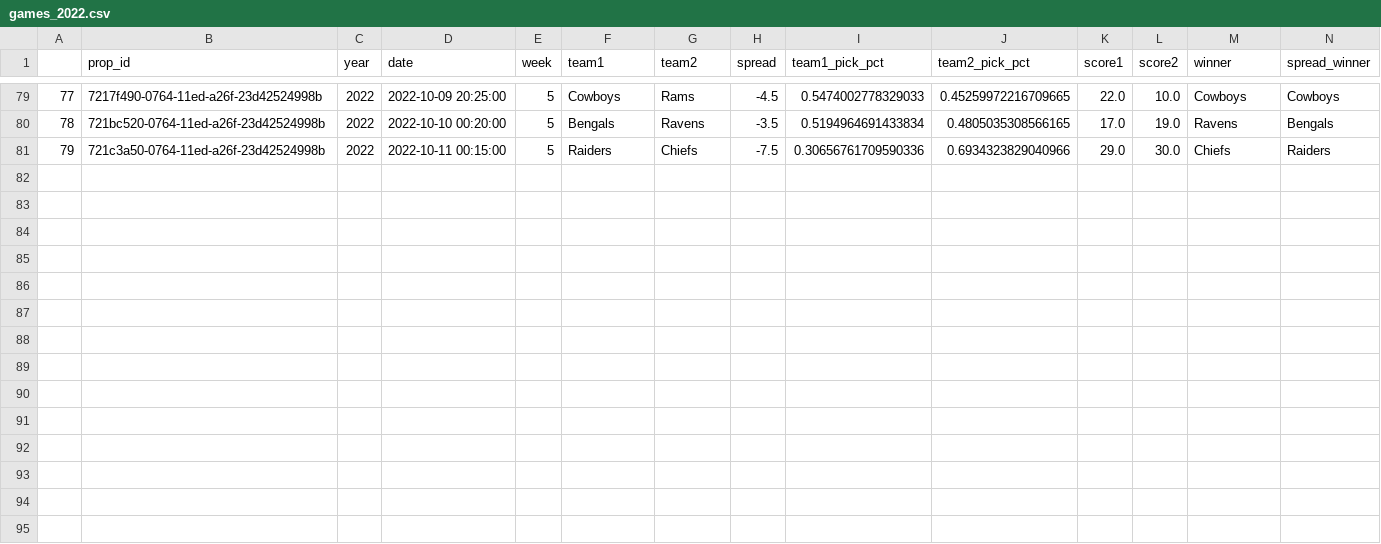
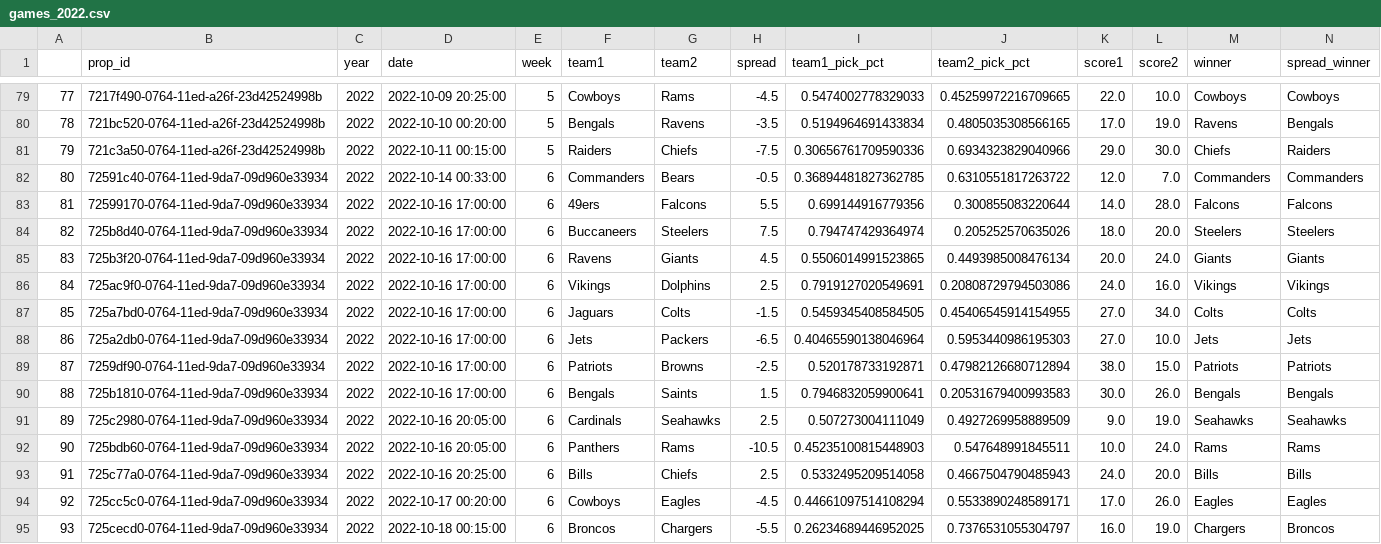
Before and after one commit to rmoerer/np-pick-em, a CSV file: data/games_2022.csv, drawn as a sheet; only a part is shown, gaps mark what is left out.

```diff
--- a/data/games_2022.csv
+++ b/data/games_2022.csv
@@ -81 +81,15 @@
 79,721c3a50-0764-11ed-a26f-23d42524998b,2022,2022-10-11 00:15:00,5,Raiders,Chiefs,-7.5,0.30656761709590336,0.6934323829040966,29.0,30.0,Chiefs,Raiders
+80,72591c40-0764-11ed-9da7-09d960e33934,2022,2022-10-14 00:33:00,6,Commanders,Bears,-0.5,0.36894481827362785,0.6310551817263722,12.0,7.0,Commanders,Commanders
+81,72599170-0764-11ed-9da7-09d960e33934,2022,2022-10-16 17:00:00,6,49ers,Falcons,5.5,0.699144916779356,0.300855083220644,14.0,28.0,Falcons,Falcons
+82,725b8d40-0764-11ed-9da7-09d960e33934,2022,2022-10-16 17:00:00,6,Buccaneers,Steelers,7.5,0.794747429364974,0.205252570635026,18.0,20.0,Steelers,Steelers
+83,725b3f20-0764-11ed-9da7-09d960e33934,2022,2022-10-16 17:00:00,6,Ravens,Giants,4.5,0.5506014991523865,0.4493985008476134,20.0,24.0,Giants,Giants
+84,725ac9f0-0764-11ed-9da7-09d960e33934,2022,2022-10-16 17:00:00,6,Vikings,Dolphins,2.5,0.7919127020549691,0.20808729794503086,24.0,16.0,Vikings,Vikings
+85,725a7bd0-0764-11ed-9da7-09d960e33934,2022,2022-10-16 17:00:00,6,Jaguars,Colts,-1.5,0.5459345408584505,0.45406545914154955,27.0,34.0,Colts,Colts
+86,725a2db0-0764-11ed-9da7-09d960e33934,2022,2022-10-16 17:00:00,6,Jets,Packers,-6.5,0.40465590138046964,0.5953440986195303,27.0,10.0,Jets,Jets
+87,7259df90-0764-11ed-9da7-09d960e33934,2022,2022-10-16 17:00:00,6,Patriots,Browns,-2.5,0.520178733192871,0.47982126680712894,38.0,15.0,Patriots,Patriots
+88,725b1810-0764-11ed-9da7-09d960e33934,2022,2022-10-16 17:00:00,6,Bengals,Saints,1.5,0.7946832059900641,0.20531679400993583,30.0,26.0,Bengals,Bengals
+89,725c2980-0764-11ed-9da7-09d960e33934,2022,2022-10-16 20:05:00,6,Cardinals,Seahawks,2.5,0.507273004111049,0.4927269958889509,9.0,19.0,Seahawks,Seahawks
+90,725bdb60-0764-11ed-9da7-09d960e33934,2022,2022-10-16 20:05:00,6,Panthers,Rams,-10.5,0.45235100815448903,0.547648991845511,10.0,24.0,Rams,Rams
+91,725c77a0-0764-11ed-9da7-09d960e33934,2022,2022-10-16 20:25:00,6,Bills,Chiefs,2.5,0.5332495209514058,0.4667504790485943,24.0,20.0,Bills,Bills
+92,725cc5c0-0764-11ed-9da7-09d960e33934,2022,2022-10-17 00:20:00,6,Cowboys,Eagles,-4.5,0.44661097514108294,0.5533890248589171,17.0,26.0,Eagles,Eagles
+93,725cecd0-0764-11ed-9da7-09d960e33934,2022,2022-10-18 00:15:00,6,Broncos,Chargers,-5.5,0.26234689446952025,0.7376531055304797,16.0,19.0,Chargers,Broncos
```
Also changed, not shown: 1 other file.
